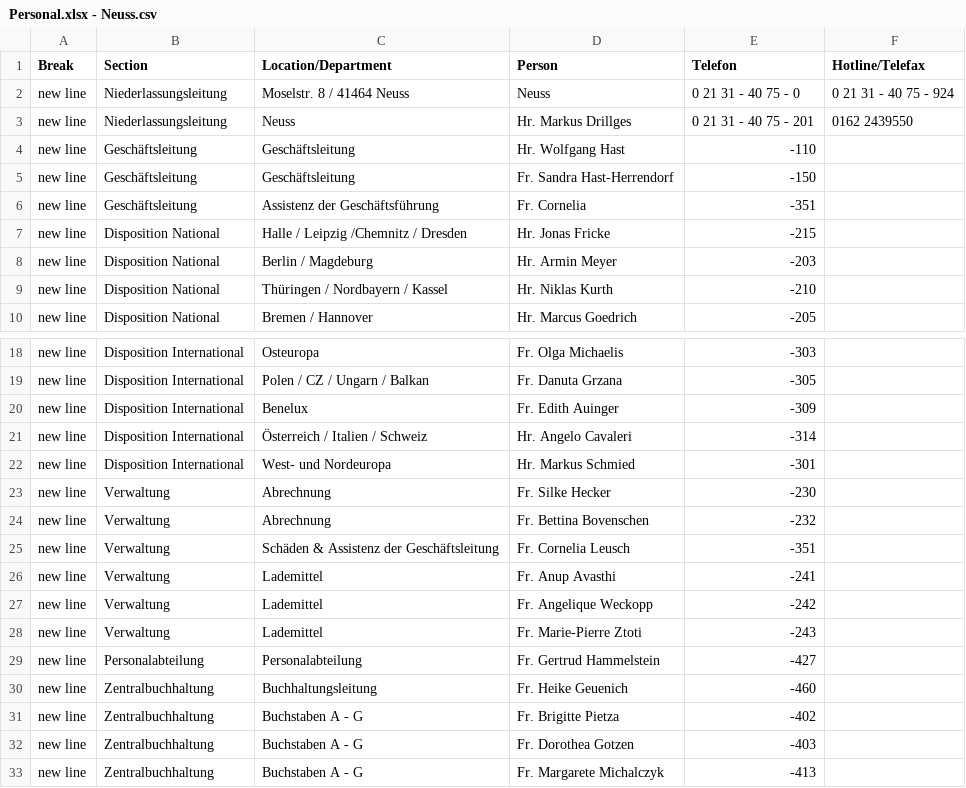
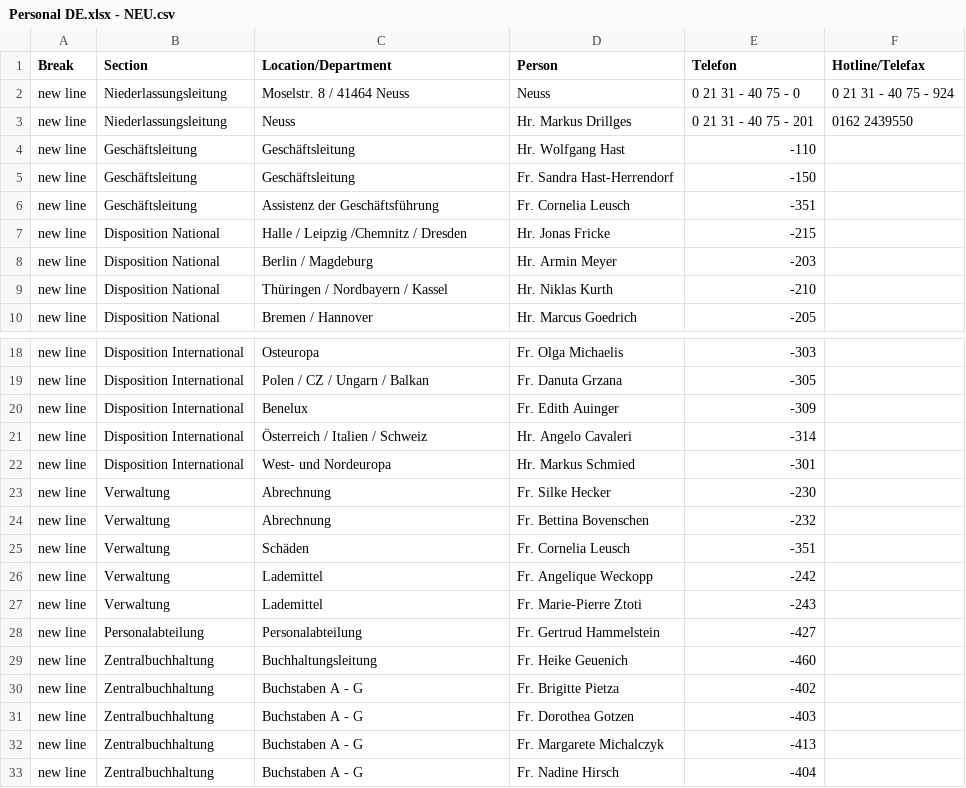
Before and after one commit to chavdarovae/new-website, a CSV file: assets/files/locations/Personal DE.xlsx - NEU.csv (was assets/files/locations/Personal.xlsx - Neuss.csv), drawn as a sheet; only a part is shown, gaps mark what is left out; the shorter side is filled out with more unchanged rows.

```diff
--- a/assets/files/locations/Personal.xlsx - Neuss.csv
+++ b/assets/files/locations/Personal DE.xlsx - NEU.csv
@@ -5,3 +5,3 @@ new line,Geschäftsleitung,Geschäftsleitung,Hr. Wolfgang Hast,-110,
 new line,Geschäftsleitung,Geschäftsleitung,Fr. Sandra Hast-Herrendorf,-150,
-new line,Geschäftsleitung,Assistenz der Geschäftsführung,Fr. Cornelia,-351,
+new line,Geschäftsleitung,Assistenz der Geschäftsführung,Fr. Cornelia Leusch ,-351,
 new line,Disposition National,Halle / Leipzig /Chemnitz / Dresden,Hr. Jonas Fricke,-215,
@@ -24,4 +24,3 @@ new line,Verwaltung,Abrechnung,Fr. Silke Hecker,-230,
 new line,Verwaltung,Abrechnung,Fr. Bettina Bovenschen,-232,
-new line,Verwaltung,Schäden & Assistenz der Geschäftsleitung,Fr. Cornelia Leusch,-351,
-new line,Verwaltung,Lademittel,Fr. Anup Avasthi,-241,
+new line,Verwaltung,Schäden ,Fr. Cornelia Leusch,-351,
 new line,Verwaltung,Lademittel,Fr. Angelique Weckopp,-242,
```
Also changed, not shown: assets/files/locations/Locations.xlsx - coordinates.csv, 45 other files.
